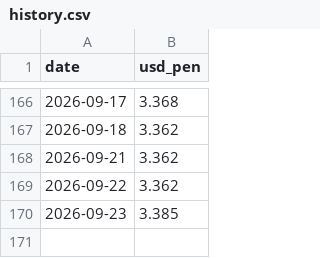
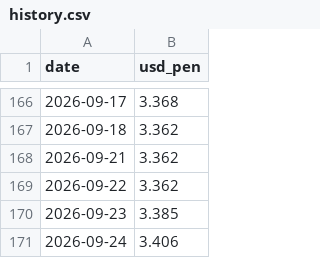
Before and after one commit to acm02-a/pen-radar, a CSV file: data/history.csv, drawn as a sheet; only a part is shown, gaps mark what is left out; the diff names each change by its address in the sheet, - before the commit and + after, or states it on an @@ line.

```diff
--- a/data/history.csv
+++ b/data/history.csv
+row 171: 2026-09-24 | 3.406
```
Also changed, not shown: 3 other files.
